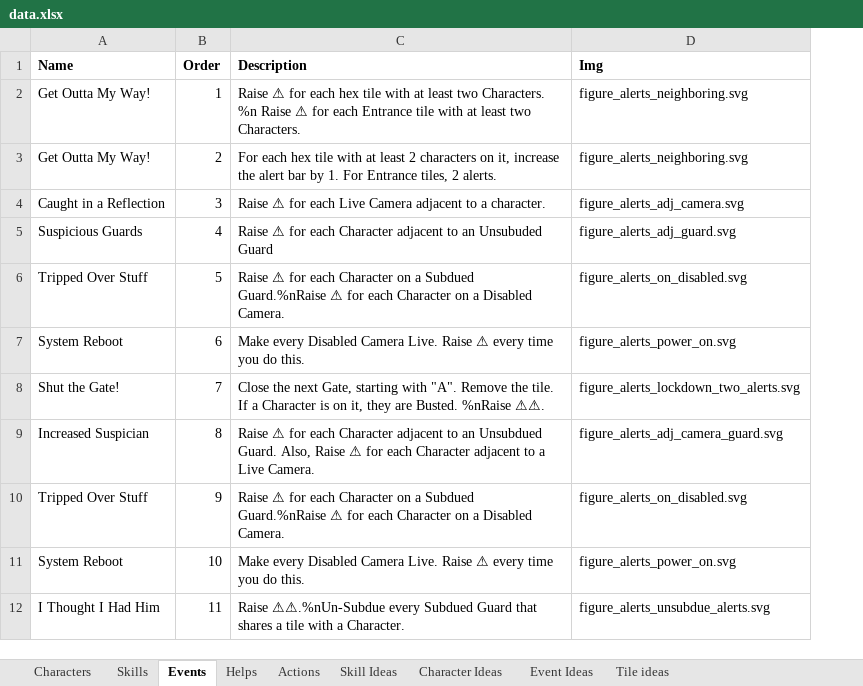
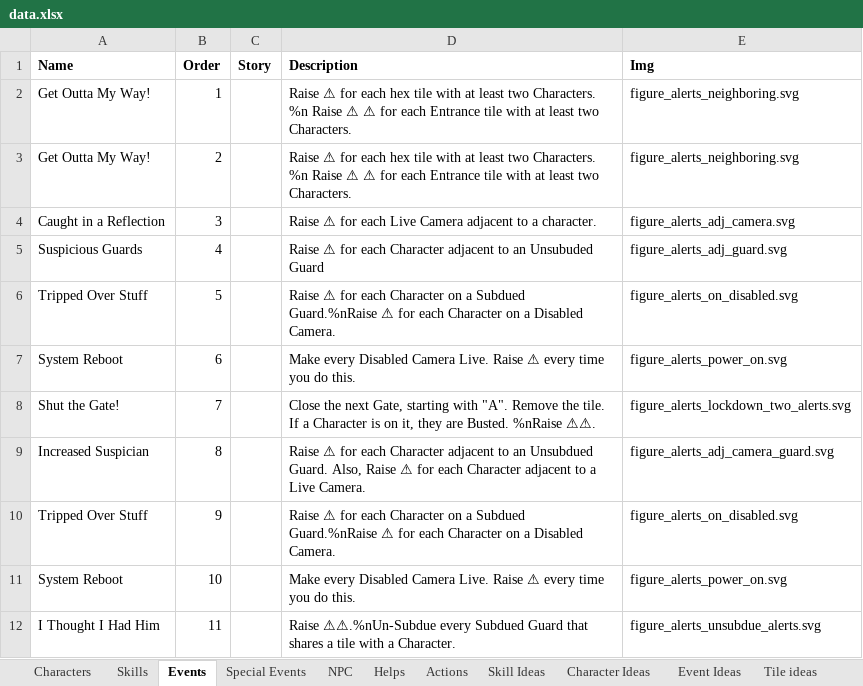
Before and after one commit to andymeneely/project-timber-wolf, an Excel workbook: data/data.xlsx, sheet Events, drawn as a sheet; only a part is shown; values as stored, in another font and other column widths than the file's, no borders; addresses are those after the commit; the diff names each change by its address in the sheet, - before the commit and + after, or states it on an @@ line.

```diff
--- a/data/data.xlsx (sheet Events)
+++ b/data/data.xlsx (sheet Events)
+sheet tab: Special Events
+sheet tab: NPC
+column C (Story), empty
-D2 (Description): …Raise ⚠ for each…
+D2 (Description): …Raise ⚠ ⚠ for each…
-D3 (Description): For each hex tile with at least 2 characters on it, increase the alert bar by 1. For Entrance tiles, 2 alerts.
+D3 (Description): Raise ⚠ for each hex tile with at least two Characters. %n Raise ⚠ ⚠ for each Entrance tile with at least two Characters.
```
